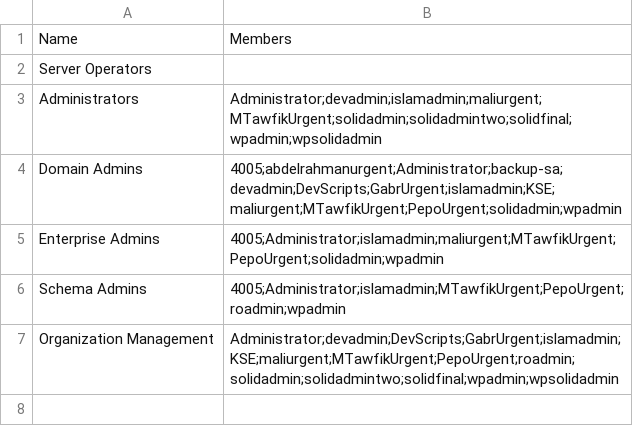
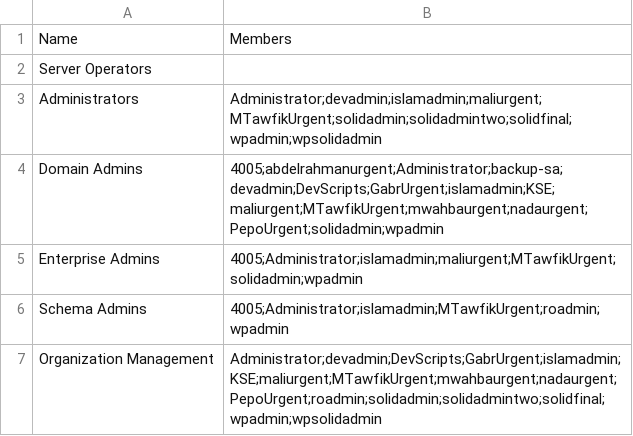
Before and after one commit to 0xKourama/Elbanna-NP-Notes, a CSV file: powereye/Live/AdminGroupChange/GroupData.csv, drawn as a sheet.

Commit message:
powereye backup

```diff
--- a/powereye/Live/AdminGroupChange/GroupData.csv
+++ b/powereye/Live/AdminGroupChange/GroupData.csv
@@ -3,5 +3,5 @@
 "Administrators","Administrator;devadmin;islamadmin;maliurgent;MTawfikUrgent;solidadmin;solidadmintwo;solidfinal;wpadmin;wpsolidadmin"
-"Domain Admins","4005;abdelrahmanurgent;Administrator;backup-sa;devadmin;DevScripts;GabrUrgent;islamadmin;KSE;maliurgent;MTawfikUrgent;PepoUrgent;solidadmin;wpadmin"
-"Enterprise Admins","4005;Administrator;islamadmin;maliurgent;MTawfikUrgent;PepoUrgent;solidadmin;wpadmin"
-"Schema Admins","4005;Administrator;islamadmin;MTawfikUrgent;PepoUrgent;roadmin;wpadmin"
-"Organization Management","Administrator;devadmin;DevScripts;GabrUrgent;islamadmin;KSE;maliurgent;MTawfikUrgent;PepoUrgent;roadmin;solidadmin;solidadmintwo;solidfinal;wpadmin;wpsolidadmin"
+"Domain Admins","4005;abdelrahmanurgent;Administrator;backup-sa;devadmin;DevScripts;GabrUrgent;islamadmin;KSE;maliurgent;MTawfikUrgent;mwahbaurgent;nadaurgent;PepoUrgent;solidadmin;wpadmin"
+"Enterprise Admins","4005;Administrator;islamadmin;maliurgent;MTawfikUrgent;solidadmin;wpadmin"
+"Schema Admins","4005;Administrator;islamadmin;MTawfikUrgent;roadmin;wpadmin"
+"Organization Management","Administrator;devadmin;DevScripts;GabrUrgent;islamadmin;KSE;maliurgent;MTawfikUrgent;mwahbaurgent;nadaurgent;PepoUrgent;roadmin;solidadmin;solidadmintwo;solidfinal;wpadmin;wpsolidadmin"
```
Also changed, not shown: 37 other files.
